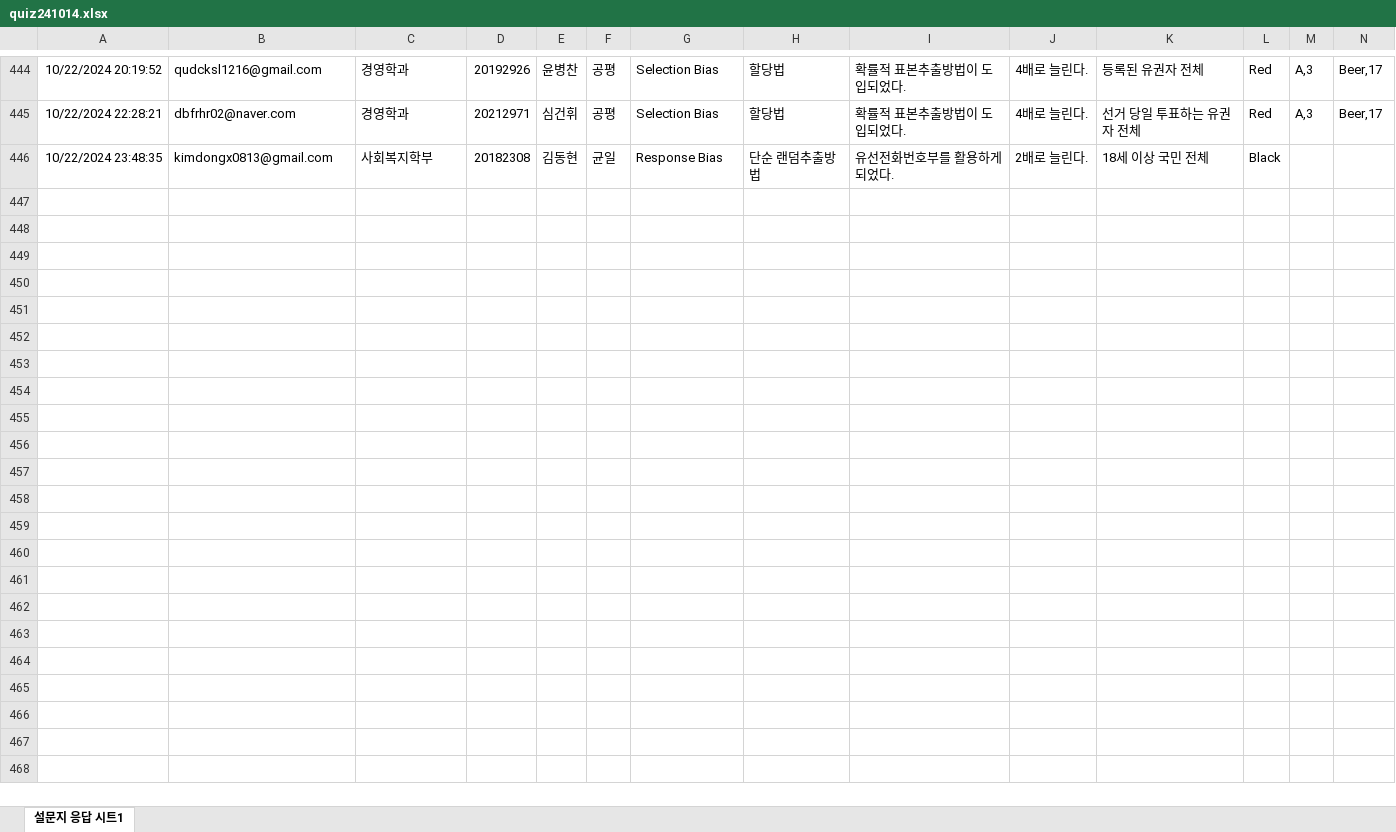
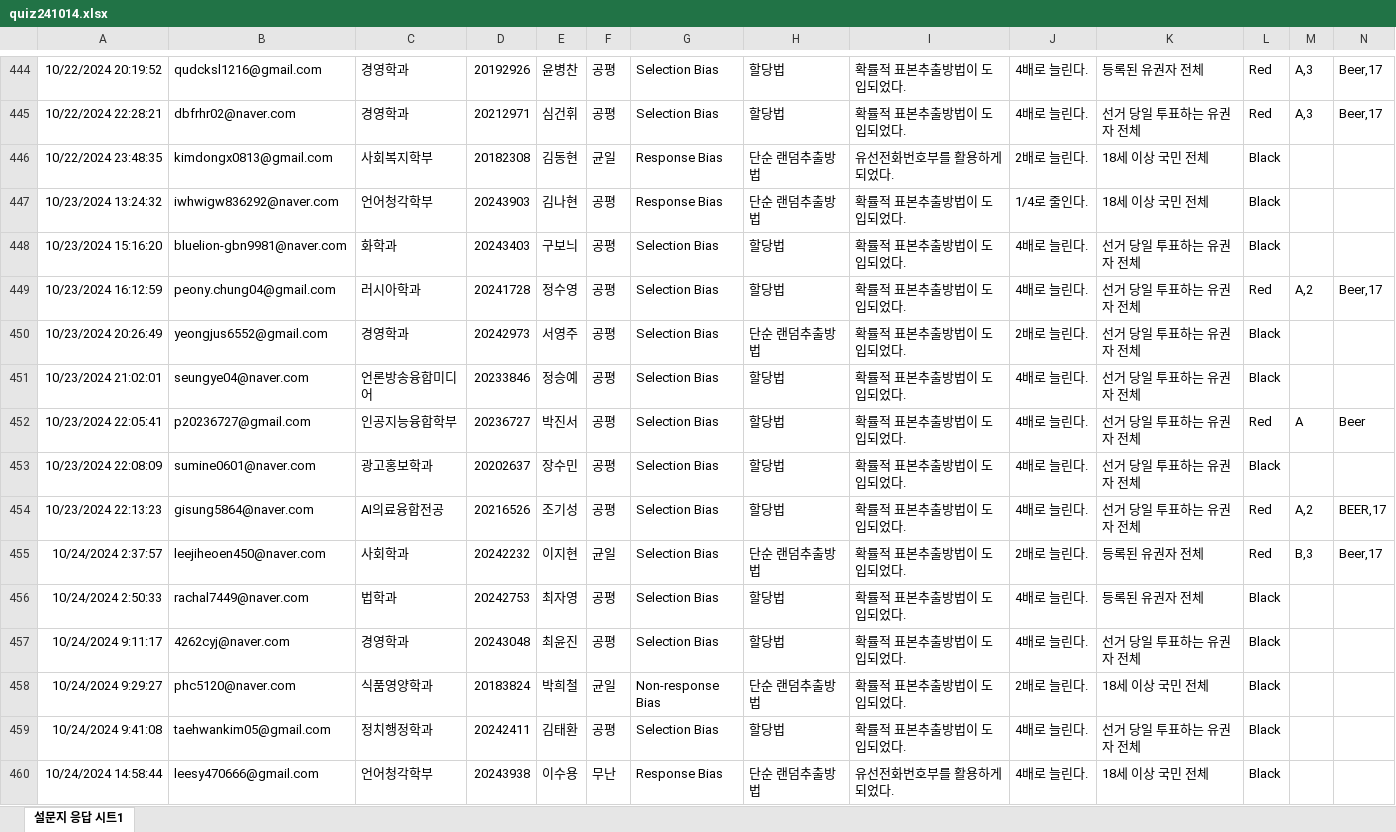
Before and after one commit to kwlee58/class202501, an Excel workbook: R/data/quiz241014.xlsx, sheet 설문지 응답 시트1, drawn as a sheet; only a part is shown, gaps mark what is left out; values as stored, in another font and other column widths than the file's, no borders; table styles not drawn; rows hold the shown columns only; the diff names each change by its address in the sheet, - before the commit and + after, or states it on an @@ line.

```diff
--- a/R/data/quiz241014.xlsx (sheet 설문지 응답 시트1)
+++ b/R/data/quiz241014.xlsx (sheet 설문지 응답 시트1)
+row 447: 10/23/2024 13:24:32 | iwhwigw836292@naver.com | 언어청각학부 | 20243903 | 김나현 | 공평 | Response Bias | 단순 랜덤추출방법 | 확률적 표본추출방법이 도입되었다. | 1/4로 줄인다. | 18세 이상 국민 전체 | Black
+row 448: 10/23/2024 15:16:20 | bluelion-gbn9981@naver.com | 화학과 | 20243403 | 구보늬 | 공평 | Selection Bias | 할당법 | 확률적 표본추출방법이 도입되었다. | 4배로 늘린다. | 선거 당일 투표하는 유권자 전체 | Black
+row 449: 10/23/2024 16:12:59 | peony.chung04@gmail.com | 러시아학과 | 20241728 | 정수영 | 공평 | Selection Bias | 할당법 | 확률적 표본추출방법이 도입되었다. | 4배로 늘린다. | 선거 당일 투표하는 유권자 전체 | Red | A,2 | Beer,17
+row 450: 10/23/2024 20:26:49 | yeongjus6552@gmail.com | 경영학과 | 20242973 | 서영주 | 공평 | Selection Bias | 단순 랜덤추출방법 | 확률적 표본추출방법이 도입되었다. | 2배로 늘린다. | 선거 당일 투표하는 유권자 전체 | Black
+row 451: 10/23/2024 21:02:01 | seungye04@naver.com | 언론방송융합미디어 | 20233846 | 정승예 | 공평 | Selection Bias | 할당법 | 확률적 표본추출방법이 도입되었다. | 4배로 늘린다. | 선거 당일 투표하는 유권자 전체 | Black
+row 452: 10/23/2024 22:05:41 | p20236727@gmail.com | 인공지능융합학부 | 20236727 | 박진서 | 공평 | Selection Bias | 할당법 | 확률적 표본추출방법이 도입되었다. | 4배로 늘린다. | 선거 당일 투표하는 유권자 전체 | Red | A | Beer
+row 453: 10/23/2024 22:08:09 | sumine0601@naver.com | 광고홍보학과 | 20202637 | 장수민 | 공평 | Selection Bias | 할당법 | 확률적 표본추출방법이 도입되었다. | 4배로 늘린다. | 선거 당일 투표하는 유권자 전체 | Black
+row 454: 10/23/2024 22:13:23 | gisung5864@naver.com | AI의료융합전공 | 20216526 | 조기성 | 공평 | Selection Bias | 할당법 | 확률적 표본추출방법이 도입되었다. | 4배로 늘린다. | 선거 당일 투표하는 유권자 전체 | Red | A,2 | BEER,17
+row 455: 10/24/2024 2:37:57 | leejiheoen450@naver.com | 사회학과 | 20242232 | 이지현 | 균일 | Selection Bias | 단순 랜덤추출방법 | 확률적 표본추출방법이 도입되었다. | 2배로 늘린다. | 등록된 유권자 전체 | Red | B,3 | Beer,17
+row 456: 10/24/2024 2:50:33 | rachal7449@naver.com | 법학과 | 20242753 | 최자영 | 공평 | Selection Bias | 할당법 | 확률적 표본추출방법이 도입되었다. | 4배로 늘린다. | 등록된 유권자 전체 | Black
+row 457: 10/24/2024 9:11:17 | 4262cyj@naver.com | 경영학과 | 20243048 | 최윤진 | 공평 | Selection Bias | 할당법 | 확률적 표본추출방법이 도입되었다. | 4배로 늘린다. | 선거 당일 투표하는 유권자 전체 | Black
+row 458: 10/24/2024 9:29:27 | phc5120@naver.com | 식품영양학과 | 20183824 | 박희철 | 균일 | Non-response Bias | 단순 랜덤추출방법 | 확률적 표본추출방법이 도입되었다. | 2배로 늘린다. | 18세 이상 국민 전체 | Black
+row 459: 10/24/2024 9:41:08 | taehwankim05@gmail.com | 정치행정학과 | 20242411 | 김태환 | 공평 | Selection Bias | 할당법 | 확률적 표본추출방법이 도입되었다. | 4배로 늘린다. | 선거 당일 투표하는 유권자 전체 | Black
+row 460: 10/24/2024 14:58:44 | leesy470666@gmail.com | 언어청각학부 | 20243938 | 이수용 | 무난 | Response Bias | 단순 랜덤추출방법 | 유선전화번호부를 활용하게 되었다. | 4배로 늘린다. | 18세 이상 국민 전체 | Black
```
Also changed, not shown: R/data/oxford_241021.xlsx, R/data/oxford_241021_tmp.xlsx, 30 other files.
